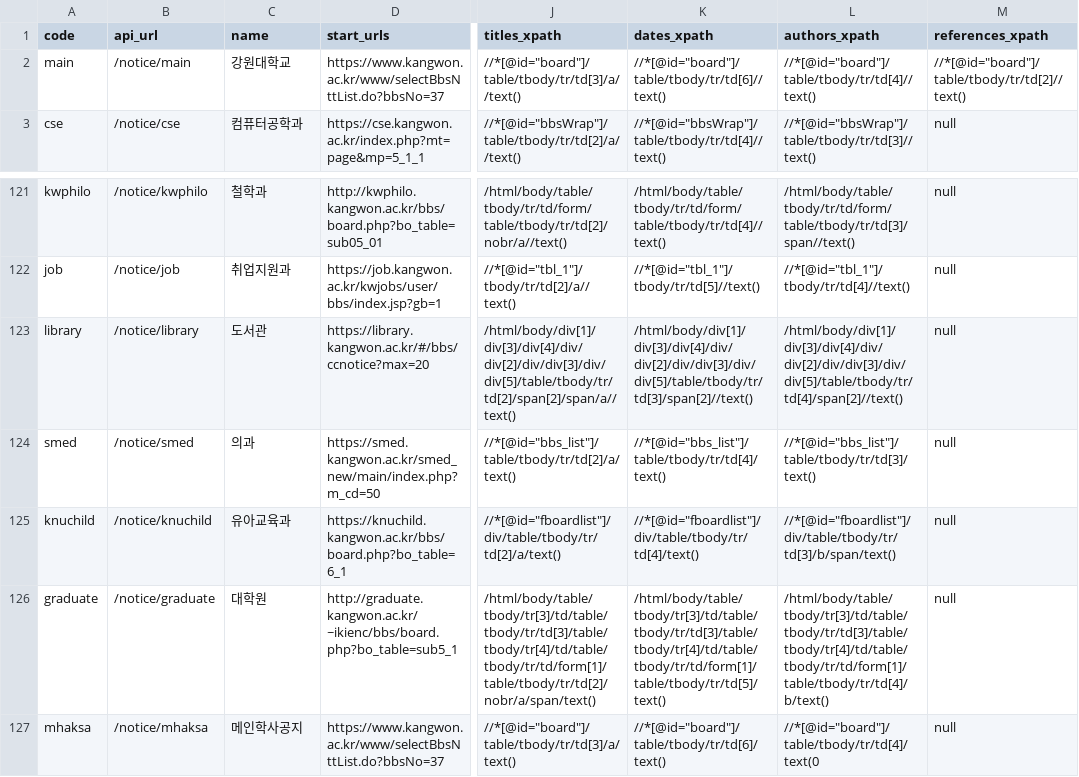
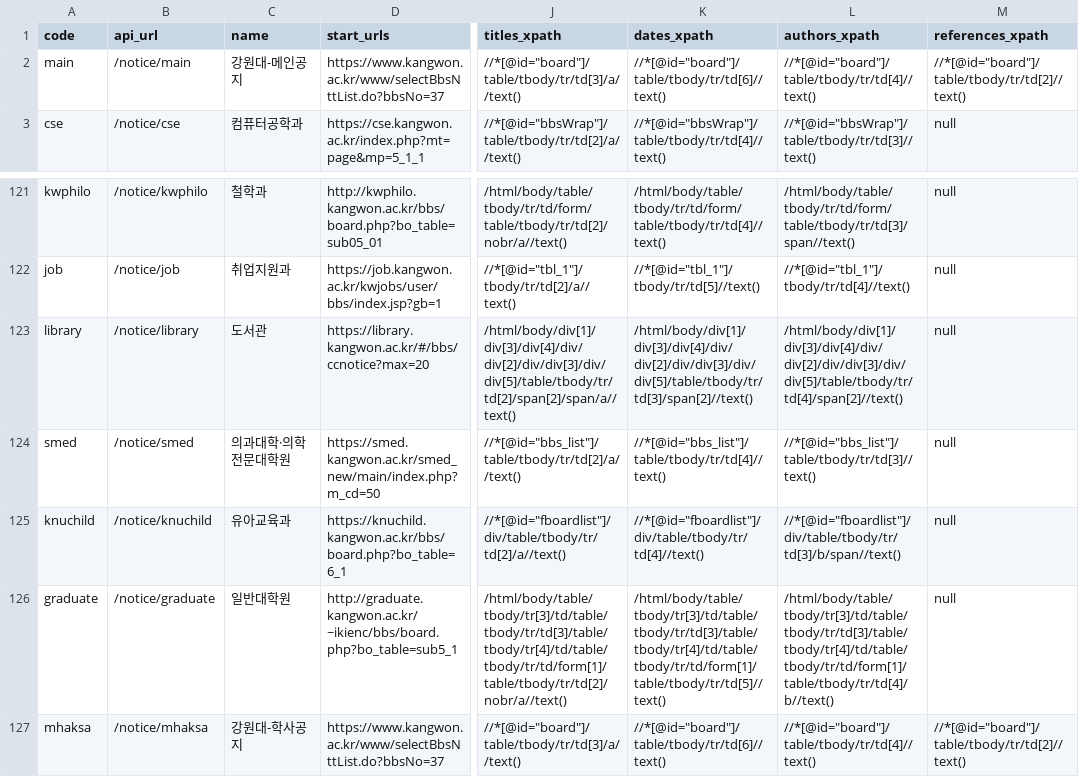
Before and after one commit to ppcomp/knu-notice-server, a CSV file: knu_notice/resources/board_data.csv, drawn as a sheet; only a part is shown, gaps mark what is left out; the diff names each change by its address in the sheet, - before the commit and + after, or states it on an @@ line.

Commit message:
fix: 유아교육과, 대학원, 메인학사공지 수정
의과대학은 여전히 문제 발생 (크롤링된 table 안쪽이 비어 있음)

```diff
--- a/knu_notice/resources/board_data.csv
+++ b/knu_notice/resources/board_data.csv
-C2 (name): 강원대학교
+C2 (name): 강원대-메인공지
-C124 (name): 의과
+C124 (name): 의과대학·의학전문대학원
-J124 (titles_xpath): //*[@id="bbs_list"]/table/tbody/tr/td[2]/a/text()
+J124 (titles_xpath): //*[@id="bbs_list"]/table/tbody/tr/td[2]/a//text()
-K124 (dates_xpath): //*[@id="bbs_list"]/table/tbody/tr/td[4]/text()
+K124 (dates_xpath): //*[@id="bbs_list"]/table/tbody/tr/td[4]//text()
-L124 (authors_xpath): //*[@id="bbs_list"]/table/tbody/tr/td[3]/text()
+L124 (authors_xpath): //*[@id="bbs_list"]/table/tbody/tr/td[3]//text()
-J125 (titles_xpath): //*[@id="fboardlist"]/div/table/tbody/tr/td[2]/a/text()
+J125 (titles_xpath): //*[@id="fboardlist"]/div/table/tbody/tr/td[2]/a//text()
-K125 (dates_xpath): //*[@id="fboardlist"]/div/table/tbody/tr/td[4]/text()
+K125 (dates_xpath): //*[@id="fboardlist"]/div/table/tbody/tr/td[4]//text()
-L125 (authors_xpath): //*[@id="fboardlist"]/div/table/tbody/tr/td[3]/b/span/text()
+L125 (authors_xpath): //*[@id="fboardlist"]/div/table/tbody/tr/td[3]/b/span//text()
-C126 (name): 대학원
+C126 (name): 일반대학원
-J126 (titles_xpath): /html/body/table/tbody/tr[3]/td/table/tbody/tr/td[3]/table/tbody/tr[4]/td/table/tbody/tr/td/form[1]/table/tbody/tr/td[2]/nobr/a/span/text()
+J126 (titles_xpath): /html/body/table/tbody/tr[3]/td/table/tbody/tr/td[3]/table/tbody/tr[4]/td/table/tbody/tr/td/form[1]/table/tbody/tr/td[2]/nobr/a//text()
-K126 (dates_xpath): /html/body/table/tbody/tr[3]/td/table/tbody/tr/td[3]/table/tbody/tr[4]/td/table/tbody/tr/td/form[1]/table/tbody/tr/td[5]/text()
+K126 (dates_xpath): /html/body/table/tbody/tr[3]/td/table/tbody/tr/td[3]/table/tbody/tr[4]/td/table/tbody/tr/td/form[1]/table/tbody/tr/td[5]//text()
-L126 (authors_xpath): /html/body/table/tbody/tr[3]/td/table/tbody/tr/td[3]/table/tbody/tr[4]/td/table/tbody/tr/td/form[1]/table/tbody/tr/td[4]/b/text()
+L126 (authors_xpath): /html/body/table/tbody/tr[3]/td/table/tbody/tr/td[3]/table/tbody/tr[4]/td/table/tbody/tr/td/form[1]/table/tbody/tr/td[4]/b//text()
-C127 (name): 메인학사공지
+C127 (name): 강원대-학사공지
-J127 (titles_xpath): //*[@id="board"]/table/tbody/tr/td[3]/a/text()
+J127 (titles_xpath): //*[@id="board"]/table/tbody/tr/td[3]/a//text()
-K127 (dates_xpath): //*[@id="board"]/table/tbody/tr/td[6]/text()
+K127 (dates_xpath): //*[@id="board"]/table/tbody/tr/td[6]//text()
-L127 (authors_xpath): //*[@id="board"]/table/tbody/tr/td[4]/text(0
+L127 (authors_xpath): //*[@id="board"]/table/tbody/tr/td[4]//text()
-M127 (references_xpath): null
+M127 (references_xpath): //*[@id="board"]/table/tbody/tr/td[2]//text()
```
